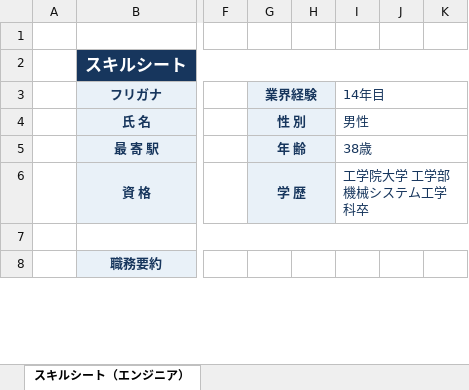
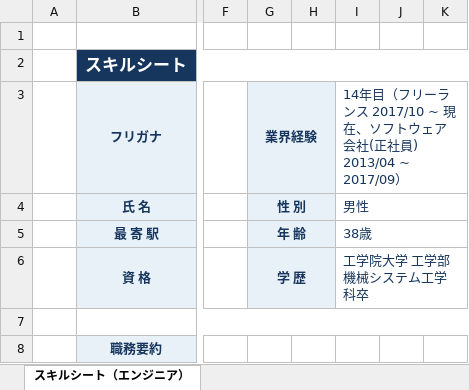
Before and after one commit to t-hirata74/profile, an Excel workbook: excel/skill-sheet.xlsx, sheet スキルシート（エンジニア）, drawn as a sheet; only a part is shown, gaps mark what is left out; values as stored, in another font and other column widths than the file's, no borders; the diff covers the shown part only; the diff names each change by its address in the sheet, - before the commit and + after, or states it on an @@ line.

```diff
--- a/excel/skill-sheet.xlsx (sheet スキルシート（エンジニア）)
+++ b/excel/skill-sheet.xlsx (sheet スキルシート（エンジニア）)
-I3: 14年目
+I3: 14年目（フリーランス 2017/10 ~ 現在、ソフトウェア会社(正社員) 2013/04 ~ 2017/09）
```
Also changed, not shown: 1 edited cell elsewhere in this sheet, 5 other files.
